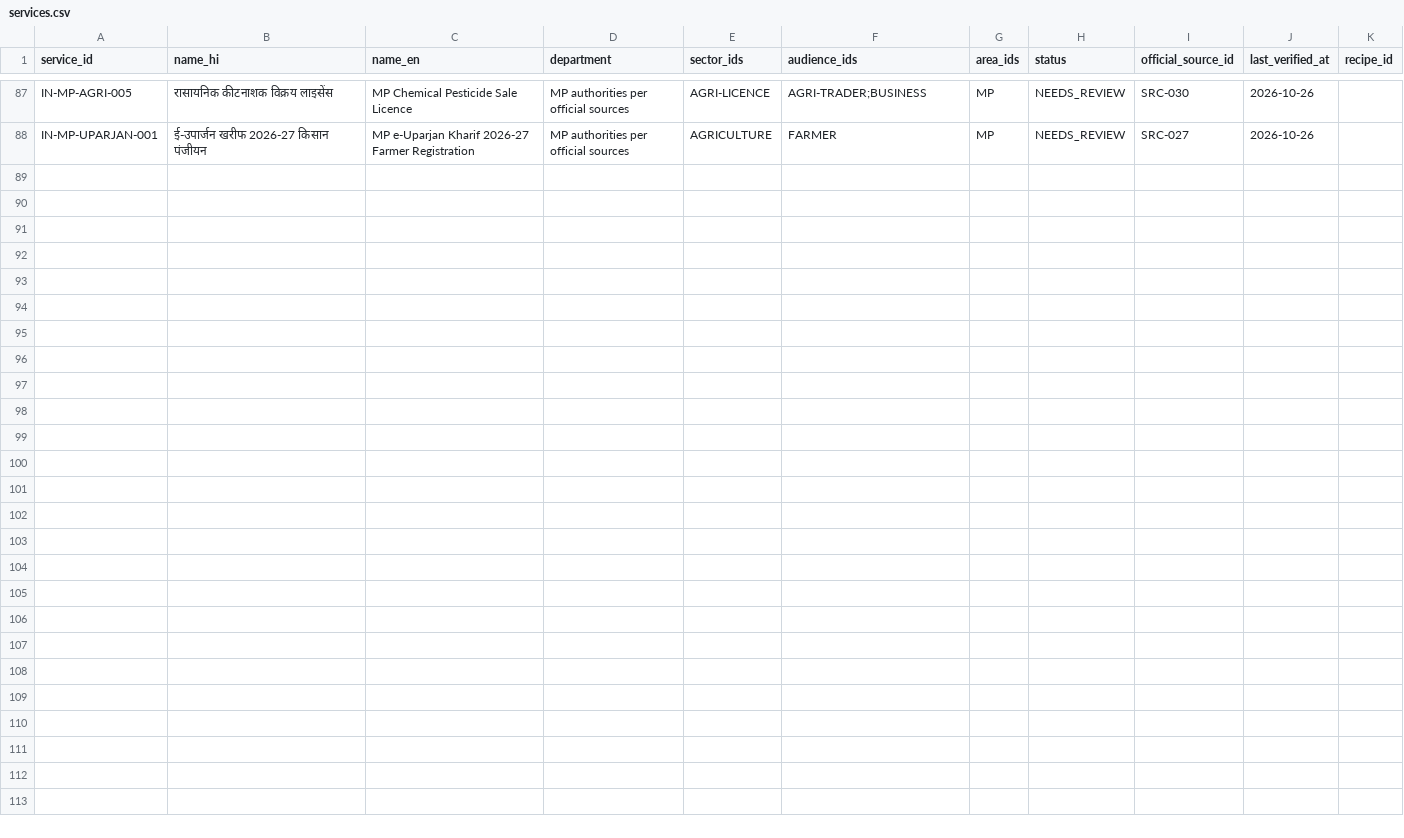
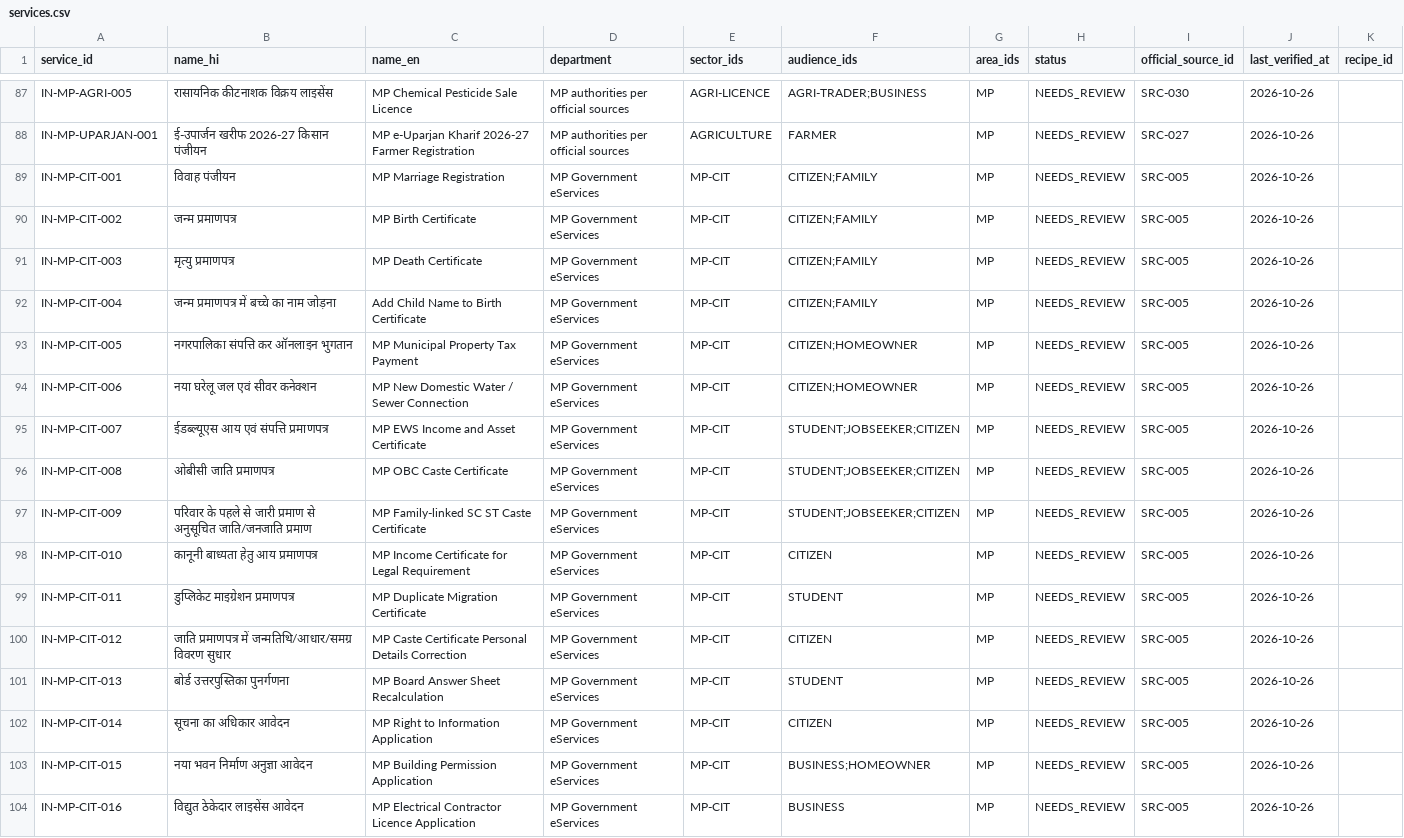
Before and after one commit to Mohit12836/nahata-campaign, a CSV file: kiosk-intelligence/catalog/services.csv, drawn as a sheet; only a part is shown, gaps mark what is left out; the diff names each change by its address in the sheet, - before the commit and + after, or states it on an @@ line.

Commit message:
research(batch-01): add 16 MP certificates utilities and professional services from official catalog

```diff
--- a/kiosk-intelligence/catalog/services.csv
+++ b/kiosk-intelligence/catalog/services.csv
+row 89: IN-MP-CIT-001 | विवाह पंजीयन | MP Marriage Registration | MP Government eServices | MP-CIT | CITIZEN;FAMILY | MP | NEEDS_REVIEW | SRC-005 | 2026-10-26
+row 90: IN-MP-CIT-002 | जन्म प्रमाणपत्र | MP Birth Certificate | MP Government eServices | MP-CIT | CITIZEN;FAMILY | MP | NEEDS_REVIEW | SRC-005 | 2026-10-26
+row 91: IN-MP-CIT-003 | मृत्यु प्रमाणपत्र | MP Death Certificate | MP Government eServices | MP-CIT | CITIZEN;FAMILY | MP | NEEDS_REVIEW | SRC-005 | 2026-10-26
+row 92: IN-MP-CIT-004 | जन्म प्रमाणपत्र में बच्चे का नाम जोड़ना | Add Child Name to Birth Certificate | MP Government eServices | MP-CIT | CITIZEN;FAMILY | MP | NEEDS_REVIEW | SRC-005 | 2026-10-26
+row 93: IN-MP-CIT-005 | नगरपालिका संपत्ति कर ऑनलाइन भुगतान | MP Municipal Property Tax Payment | MP Government eServices | MP-CIT | CITIZEN;HOMEOWNER | MP | NEEDS_REVIEW | SRC-005 | 2026-10-26
+row 94: IN-MP-CIT-006 | नया घरेलू जल एवं सीवर कनेक्शन | MP New Domestic Water / Sewer Connection | MP Government eServices | MP-CIT | CITIZEN;HOMEOWNER | MP | NEEDS_REVIEW | SRC-005 | 2026-10-26
+row 95: IN-MP-CIT-007 | ईडब्ल्यूएस आय एवं संपत्ति प्रमाणपत्र | MP EWS Income and Asset Certificate | MP Government eServices | MP-CIT | STUDENT;JOBSEEKER;CITIZEN | MP | NEEDS_REVIEW | SRC-005 | 2026-10-26
+row 96: IN-MP-CIT-008 | ओबीसी जाति प्रमाणपत्र | MP OBC Caste Certificate | MP Government eServices | MP-CIT | STUDENT;JOBSEEKER;CITIZEN | MP | NEEDS_REVIEW | SRC-005 | 2026-10-26
+row 97: IN-MP-CIT-009 | परिवार के पहले से जारी प्रमाण से अनुसूचित जाति/जनजाति प्रमाण | MP Family-linked SC ST Caste Certificate | MP Government eServices | MP-CIT | STUDENT;JOBSEEKER;CITIZEN | MP | NEEDS_REVIEW | SRC-005 | 2026-10-26
+row 98: IN-MP-CIT-010 | कानूनी बाध्यता हेतु आय प्रमाणपत्र | MP Income Certificate for Legal Requirement | MP Government eServices | MP-CIT | CITIZEN | MP | NEEDS_REVIEW | SRC-005 | 2026-10-26
+row 99: IN-MP-CIT-011 | डुप्लिकेट माइग्रेशन प्रमाणपत्र | MP Duplicate Migration Certificate | MP Government eServices | MP-CIT | STUDENT | MP | NEEDS_REVIEW | SRC-005 | 2026-10-26
+row 100: IN-MP-CIT-012 | जाति प्रमाणपत्र में जन्मतिथि/आधार/समग्र विवरण सुधार | MP Caste Certificate Personal Details Correction | MP Government eServices | MP-CIT | CITIZEN | MP | NEEDS_REVIEW | SRC-005 | 2026-10-26
+row 101: IN-MP-CIT-013 | बोर्ड उत्तरपुस्तिका पुनर्गणना | MP Board Answer Sheet Recalculation | MP Government eServices | MP-CIT | STUDENT | MP | NEEDS_REVIEW | SRC-005 | 2026-10-26
+row 102: IN-MP-CIT-014 | सूचना का अधिकार आवेदन | MP Right to Information Application | MP Government eServices | MP-CIT | CITIZEN | MP | NEEDS_REVIEW | SRC-005 | 2026-10-26
+row 103: IN-MP-CIT-015 | नया भवन निर्माण अनुज्ञा आवेदन | MP Building Permission Application | MP Government eServices | MP-CIT | BUSINESS;HOMEOWNER | MP | NEEDS_REVIEW | SRC-005 | 2026-10-26
+row 104: IN-MP-CIT-016 | विद्युत ठेकेदार लाइसेंस आवेदन | MP Electrical Contractor Licence Application | MP Government eServices | MP-CIT | BUSINESS | MP | NEEDS_REVIEW | SRC-005 | 2026-10-26
```
